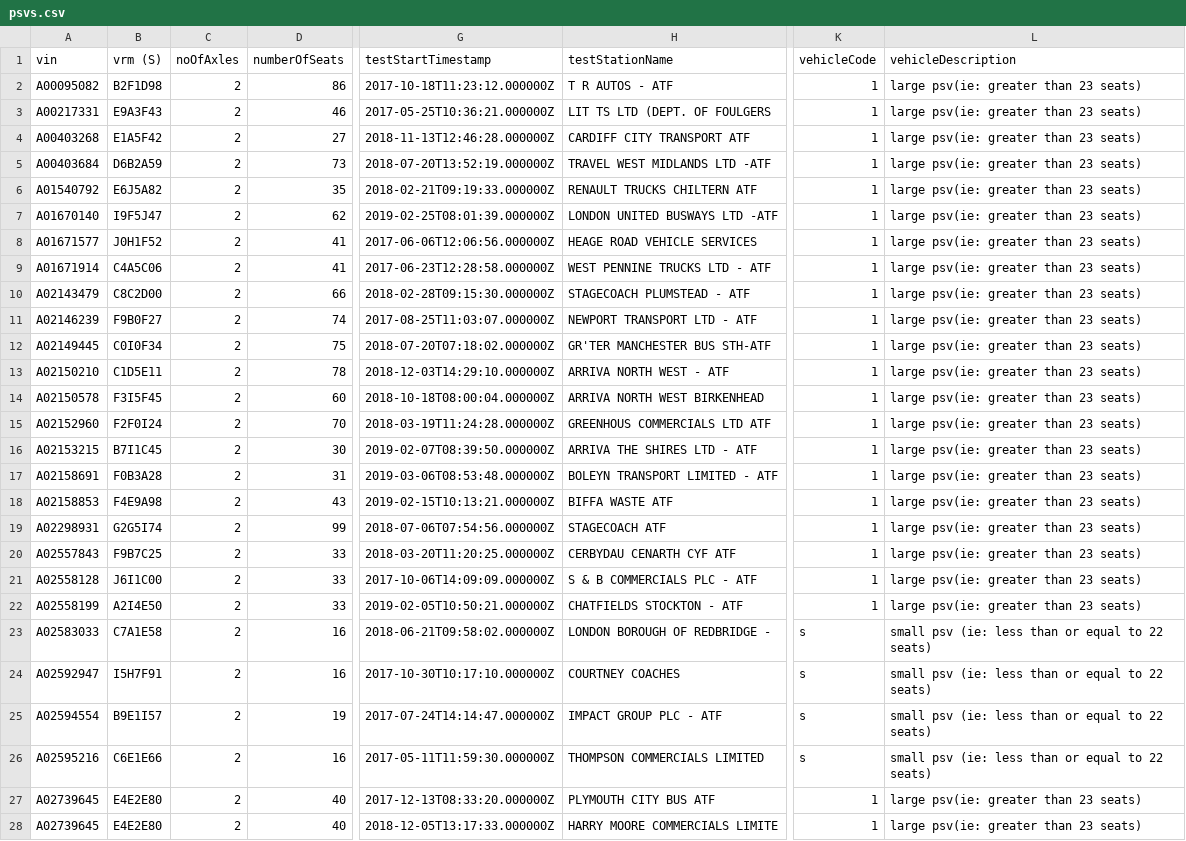
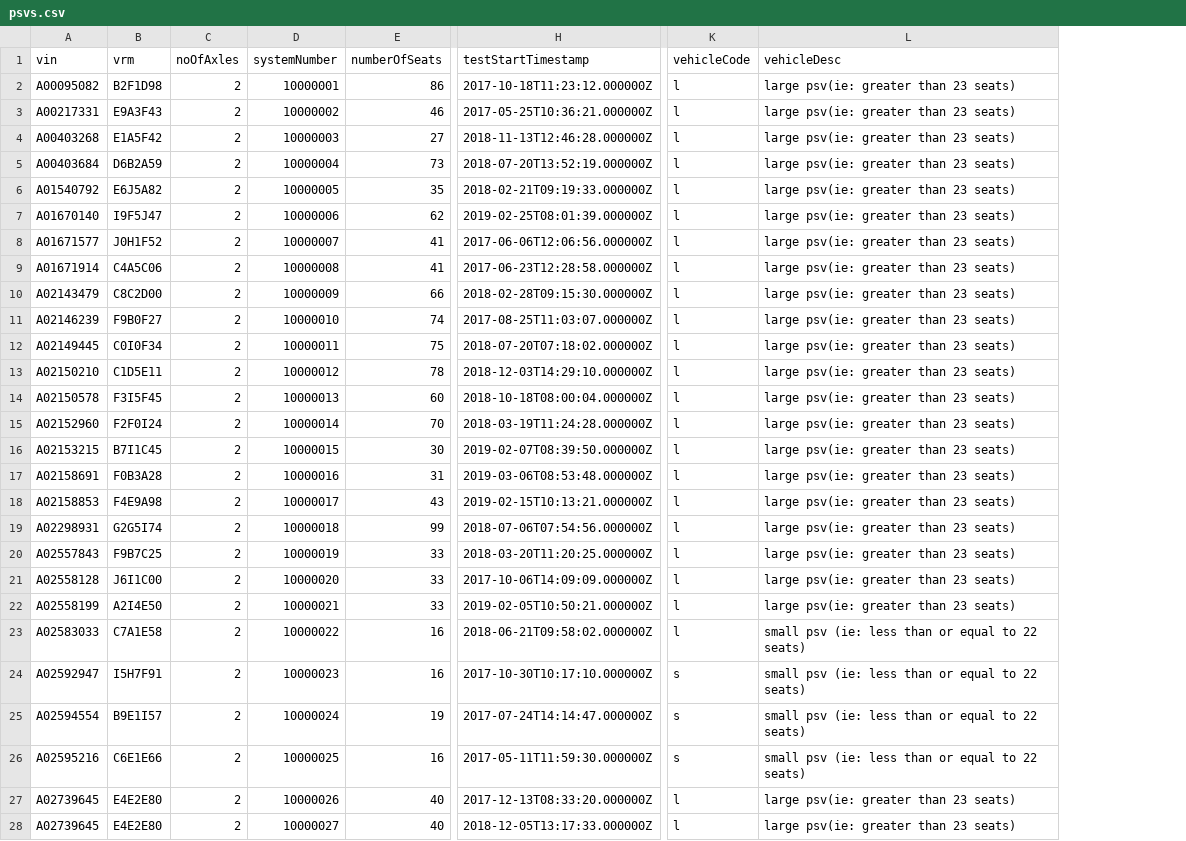
Before and after one commit to dvsa/cvs-svc-performance, a CSV file: VTA-Performance/src/data/psvs.csv, drawn as a sheet; only a part is shown, gaps mark what is left out; removed rows and columns are numbered as before the commit, all else as after; the diff covers the shown part only; the diff names each change by its address in the sheet, - before the commit and + after, or states it on an @@ line.

```diff
--- a/VTA-Performance/src/data/psvs.csv
+++ b/VTA-Performance/src/data/psvs.csv
+column D (systemNumber), rows 2-28: 10000001 | 10000002 | 10000003 | 10000004 | 10000005 | 10000006 | 10000007 | 10000008 | 10000009 | 10000010 | 10000011 | 10000012 | 10000013 | 10000014 | 10000015 | 10000016 | 10000017 | 10000018 | 10000019 | 10000020 | 10000021 | 10000022 | 10000023 | 10000024 | 10000025 | 10000026 | 10000027
-column H (testStationName), rows 2-28: T R AUTOS - ATF | LIT TS LTD (DEPT. OF FOULGERS | CARDIFF CITY TRANSPORT ATF | TRAVEL WEST MIDLANDS LTD -ATF | RENAULT TRUCKS CHILTERN ATF | LONDON UNITED BUSWAYS LTD -ATF | HEAGE ROAD VEHICLE SERVICES | WEST PENNINE TRUCKS LTD - ATF | STAGECOACH PLUMSTEAD - ATF | NEWPORT TRANSPORT LTD - ATF | GR'TER MANCHESTER BUS STH-ATF | ARRIVA NORTH WEST - ATF | ARRIVA NORTH WEST BIRKENHEAD | GREENHOUS COMMERCIALS LTD ATF | ARRIVA THE SHIRES LTD - ATF | BOLEYN TRANSPORT LIMITED - ATF | BIFFA WASTE ATF | STAGECOACH ATF | CERBYDAU CENARTH CYF ATF | S & B COMMERCIALS PLC - ATF | CHATFIELDS STOCKTON - ATF | LONDON BOROUGH OF REDBRIDGE - | COURTNEY COACHES | IMPACT GROUP PLC - ATF | THOMPSON COMMERCIALS LIMITED | PLYMOUTH CITY BUS ATF | HARRY MOORE COMMERCIALS LIMITE
-B1: vrm (S)
+B1: vrm
-L1: vehicleDescription
+L1: vehicleDesc
-K2:K22 (vehicleCode): 1
+K2:K22 (vehicleCode): l
-K23 (vehicleCode): s
+K23 (vehicleCode): l
-K27:K28 (vehicleCode): 1
+K27:K28 (vehicleCode): l
```
Also changed, not shown: 28 edited cells elsewhere in this file, 4 other files.
